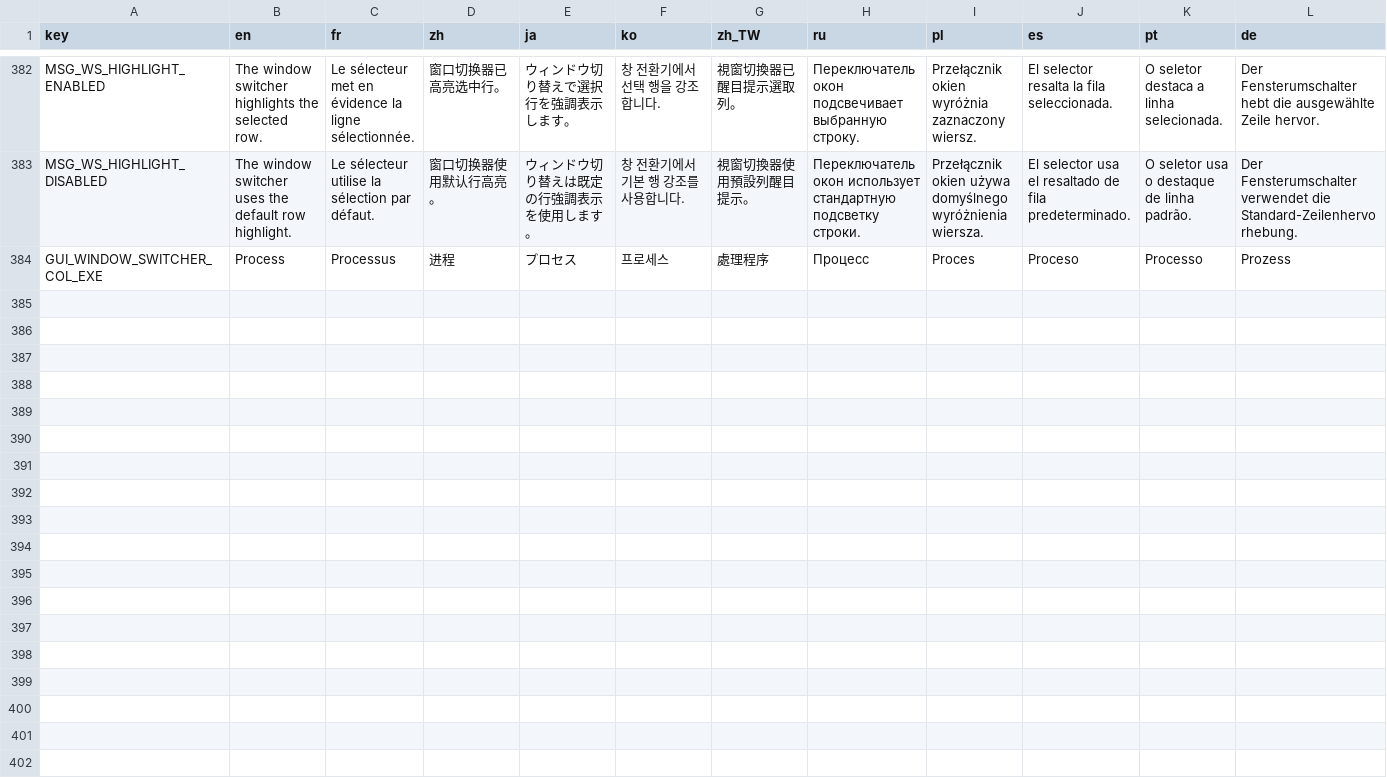
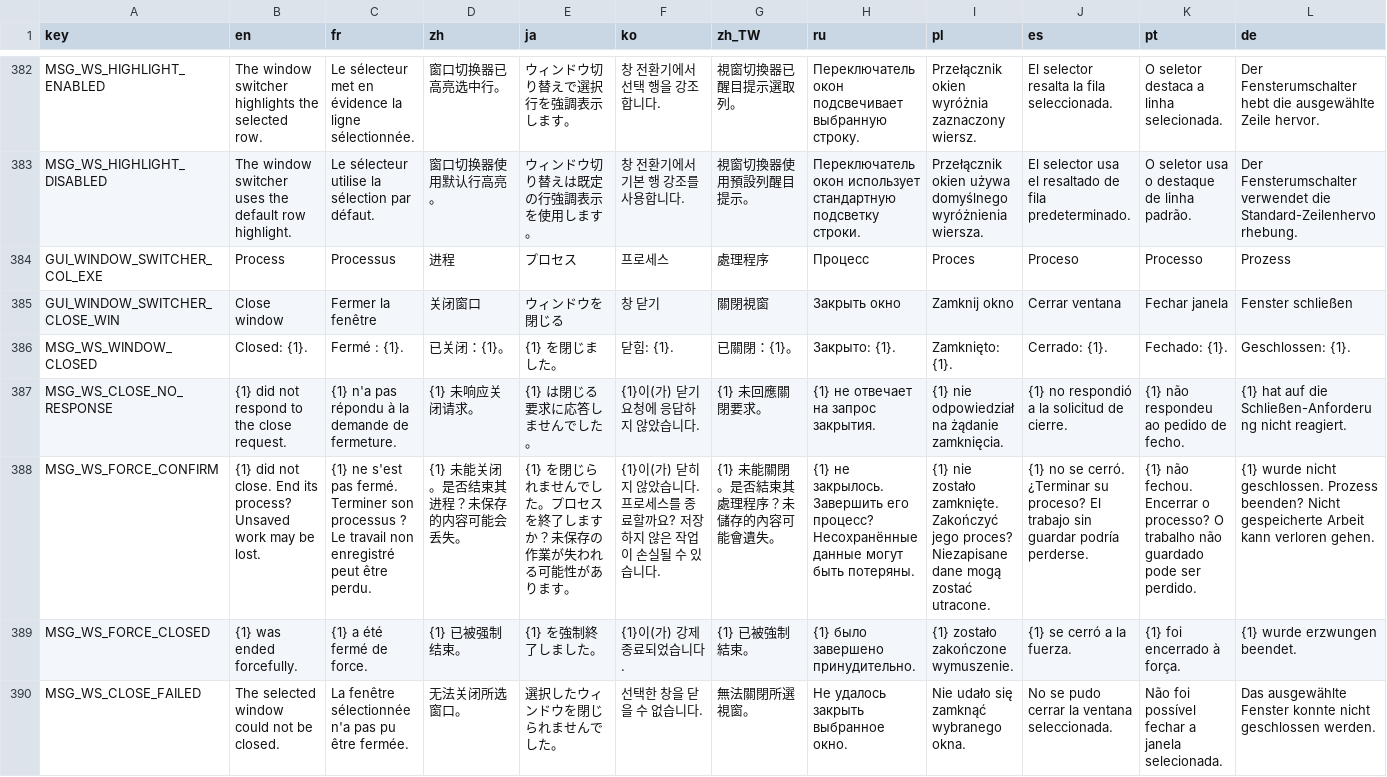
Before and after one commit to CYoJkoY/CapsLock-, a CSV file: lang.csv, drawn as a sheet; only a part is shown, gaps mark what is left out; rows hold the shown columns only; the diff names each change by its address in the sheet, - before the commit and + after, or states it on an @@ line.

Commit message:
feat(window-switcher): Add window closing to the window switcher.
- Add a per-row close button and a bottom-bar action for closing the selected window.
- Send WM_CLOSE first and confirm process termination only when the window does not respond.
- Keep the switcher open after closing and retain the row position for consecutive closes.
- Add localized close-window messages and document the new behavior in the README.

```diff
--- a/lang.csv
+++ b/lang.csv
+row 385: GUI_WINDOW_SWITCHER_CLOSE_WIN | Close window | Fermer la fenêtre | 关闭窗口 | ウィンドウを閉じる | 창 닫기 | 關閉視窗 | Закрыть окно | Zamknij okno | Cerrar ventana | Fechar janela | Fenster schließen
+row 386: MSG_WS_WINDOW_CLOSED | Closed: {1}. | Fermé : {1}. | 已关闭：{1}。 | {1} を閉じました。 | 닫힘: {1}. | 已關閉：{1}。 | Закрыто: {1}. | Zamknięto: {1}. | Cerrado: {1}. | Fechado: {1}. | Geschlossen: {1}.
+row 387: MSG_WS_CLOSE_NO_RESPONSE | {1} did not respond to the close request. | {1} n'a pas répondu à la demande de fermeture. | {1} 未响应关闭请求。 | {1} は閉じる要求に応答しませんでした。 | {1}이(가) 닫기 요청에 응답하지 않았습니다. | {1} 未回應關閉要求。 | {1} не отвечает на запрос закрытия. | {1} nie odpowiedział na żądanie zamknięcia. | {1} no respondió a la solicitud de cierre. | {1} não respondeu ao pedido de fecho. | {1} hat auf die Schließen-Anforderung nicht reagiert.
+row 388: MSG_WS_FORCE_CONFIRM | {1} did not close. End its process? Unsaved work may be lost. | {1} ne s'est pas fermé. Terminer son processus ? Le travail non enregistré peut être perdu. | {1} 未能关闭。是否结束其进程？未保存的内容可能会丢失。 | {1} を閉じられませんでした。プロセスを終了しますか？未保存の作業が失われる可能性があります。 | {1}이(가) 닫히지 않았습니다. 프로세스를 종료할까요? 저장하지 않은 작업이 손실될 수 있습니다. | {1} 未能關閉。是否結束其處理程序？未儲存的內容可能會遺失。 | {1} не закрылось. Завершить его процесс? Несохранённые данные могут быть потеряны. | {1} nie zostało zamknięte. Zakończyć jego proces? Niezapisane dane mogą zostać utracone. | {1} no se cerró. ¿Terminar su proceso? El trabajo sin guardar podría perderse. | {1} não fechou. Encerrar o processo? O trabalho não guardado pode ser perdido. | {1} wurde nicht geschlossen. Prozess beenden? Nicht gespeicherte Arbeit kann verloren gehen.
+row 389: MSG_WS_FORCE_CLOSED | {1} was ended forcefully. | {1} a été fermé de force. | {1} 已被强制结束。 | {1} を強制終了しました。 | {1}이(가) 강제 종료되었습니다. | {1} 已被強制結束。 | {1} было завершено принудительно. | {1} zostało zakończone wymuszenie. | {1} se cerró a la fuerza. | {1} foi encerrado à força. | {1} wurde erzwungen beendet.
+row 390: MSG_WS_CLOSE_FAILED | The selected window could not be closed. | La fenêtre sélectionnée n'a pas pu être fermée. | 无法关闭所选窗口。 | 選択したウィンドウを閉じられませんでした。 | 선택한 창을 닫을 수 없습니다. | 無法關閉所選視窗。 | Не удалось закрыть выбранное окно. | Nie udało się zamknąć wybranego okna. | No se pudo cerrar la ventana seleccionada. | Não foi possível fechar a janela selecionada. | Das ausgewählte Fenster konnte nicht geschlossen werden.
```
Also changed, not shown: 2 other files.
